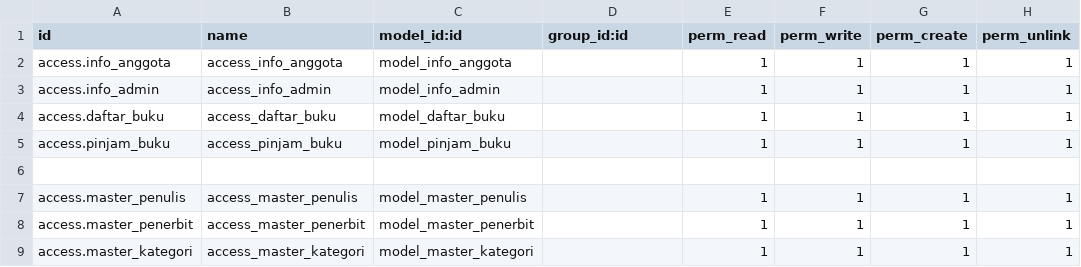
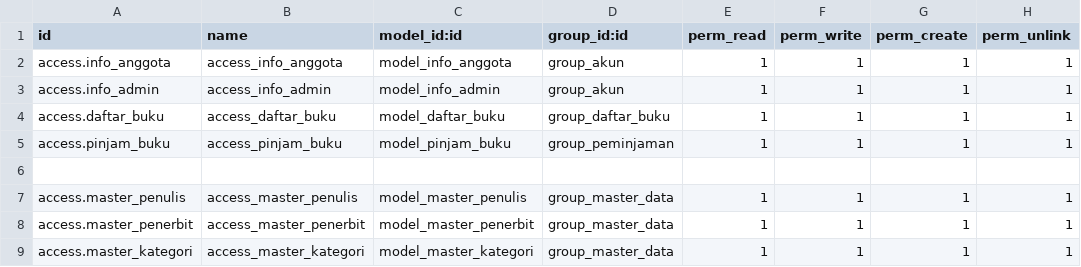
Before and after one commit to tonyandrean/odoo_practice, a CSV file: perpustakaan/security/ir.model.access.csv, drawn as a sheet.

```diff
--- a/perpustakaan/security/ir.model.access.csv
+++ b/perpustakaan/security/ir.model.access.csv
@@ -1,9 +1,9 @@
 id,name,model_id:id,group_id:id,perm_read,perm_write,perm_create,perm_unlink
-access.info_anggota,access_info_anggota,model_info_anggota,,1,1,1,1
-access.info_admin,access_info_admin,model_info_admin,,1,1,1,1
-access.daftar_buku,access_daftar_buku,model_daftar_buku,,1,1,1,1
-access.pinjam_buku,access_pinjam_buku,model_pinjam_buku,,1,1,1,1
+access.info_anggota,access_info_anggota,model_info_anggota,group_akun,1,1,1,1
+access.info_admin,access_info_admin,model_info_admin,group_akun,1,1,1,1
+access.daftar_buku,access_daftar_buku,model_daftar_buku,group_daftar_buku,1,1,1,1
+access.pinjam_buku,access_pinjam_buku,model_pinjam_buku,group_peminjaman,1,1,1,1
 
-access.master_penulis,access_master_penulis,model_master_penulis,,1,1,1,1
-access.master_penerbit,access_master_penerbit,model_master_penerbit,,1,1,1,1
-access.master_kategori,access_master_kategori,model_master_kategori,,1,1,1,1
+access.master_penulis,access_master_penulis,model_master_penulis,group_master_data,1,1,1,1
+access.master_penerbit,access_master_penerbit,model_master_penerbit,group_master_data,1,1,1,1
+access.master_kategori,access_master_kategori,model_master_kategori,group_master_data,1,1,1,1
```
Also changed, not shown: 6 other files.
